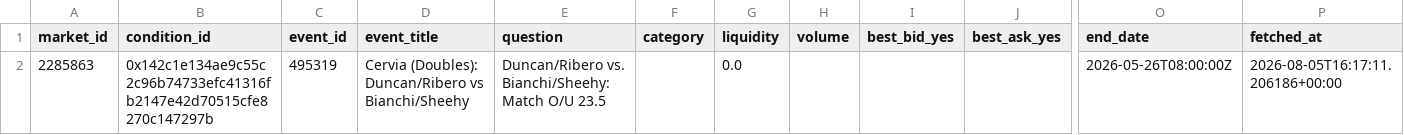
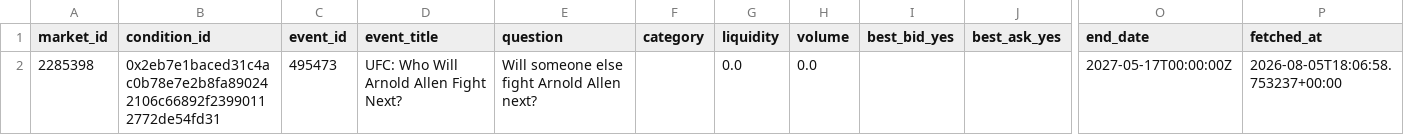
Before and after one commit to kanbeOK/time-wasting-repo-2, a CSV file: data/polymarket_current.csv, drawn as a sheet; only a part is shown, gaps mark what is left out; removed rows and columns are numbered as before the commit, all else as after; rows hold the shown columns only; the diff names each change by its address in the sheet, - before the commit and + after, or states it on an @@ line.

```diff
--- a/data/polymarket_current.csv
+++ b/data/polymarket_current.csv
-row 2: 2285863 | 0x142c1e134ae9c55c2c96b74733efc41316fb2147e42d70515cfe8270c147297b | 495319 | Cervia (Doubles): Duncan/Ribero vs Bianchi/Sheehy | Duncan/Ribero vs. Bianchi/Sheehy: Match O/U 23.5 |  | 0.0 |  |  |  | 2026-05-26T08:00:00Z | 2026-08-05T16:17:11.206186+00:00
+row 2: 2285398 | 0x2eb7e1baced31c4ac0b78e7e2b8fa890242106c66892f23990112772de54fd31 | 495473 | UFC: Who Will Arnold Allen Fight Next? | Will someone else fight Arnold Allen next? |  | 0.0 | 0.0 |  |  | 2027-05-17T00:00:00Z | 2026-08-05T18:06:58.753237+00:00
```
